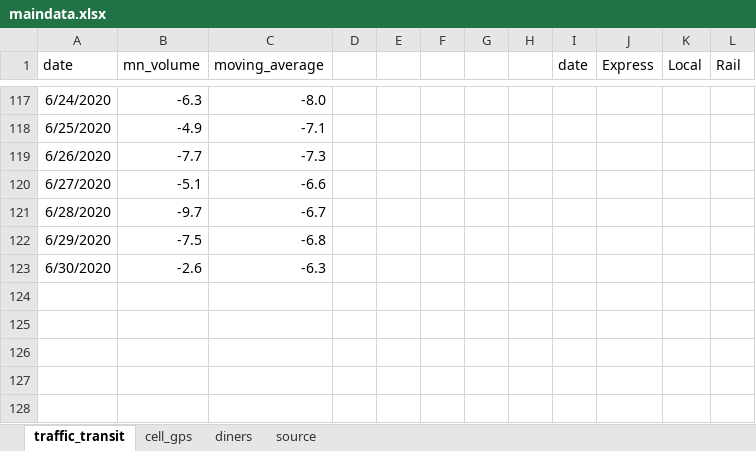
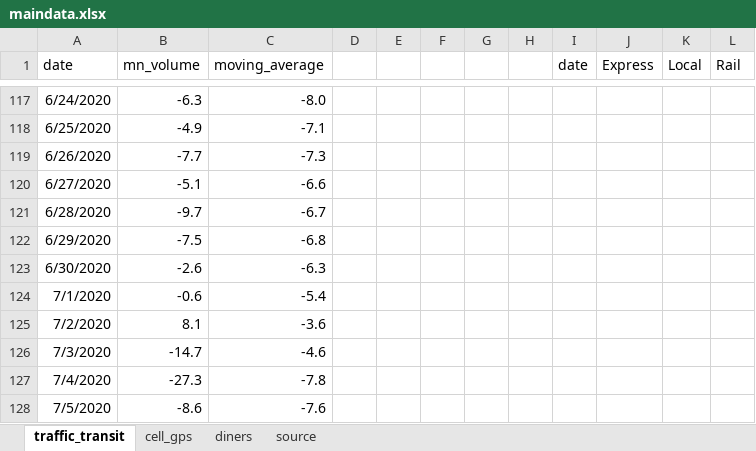
Before and after one commit to striblab/20200622-cvnormal, an Excel workbook: sources/data/maindata.xlsx, sheet traffic_transit, drawn as a sheet; only a part is shown, gaps mark what is left out; values as stored, in another font and other column widths than the file's, no borders; the diff names each change by its address in the sheet, - before the commit and + after, or states it on an @@ line.

```diff
--- a/sources/data/maindata.xlsx (sheet traffic_transit)
+++ b/sources/data/maindata.xlsx (sheet traffic_transit)
+row 124: 7/1/2020 | -0.6 | -5.4
+row 125: 7/2/2020 | 8.1 | -3.6
+row 126: 7/3/2020 | -14.7 | -4.6
+row 127: 7/4/2020 | -27.3 | -7.8
+row 128: 7/5/2020 | -8.6 | -7.6
```
Also changed, not shown: sheet cell_gps, sheet diners, 13 other files.
